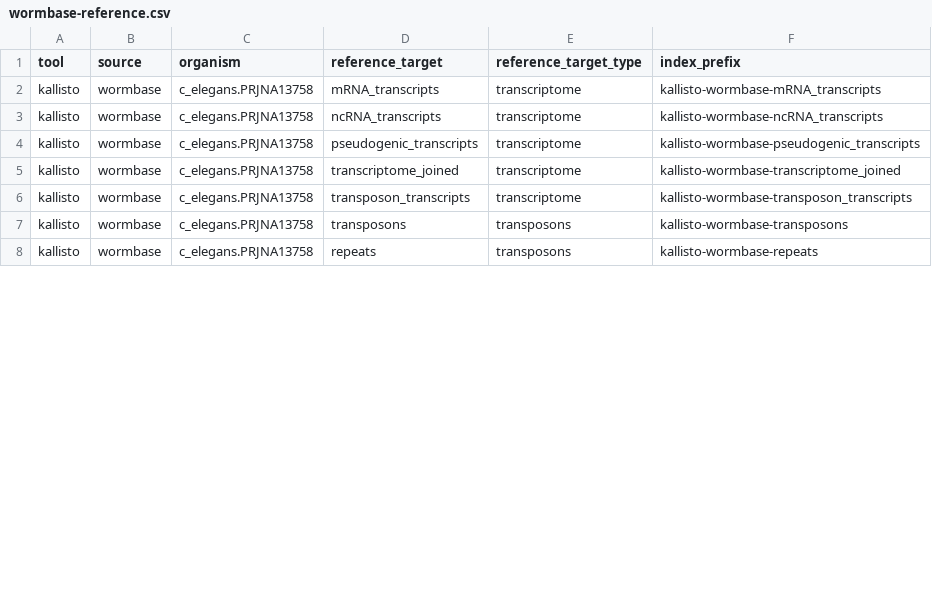
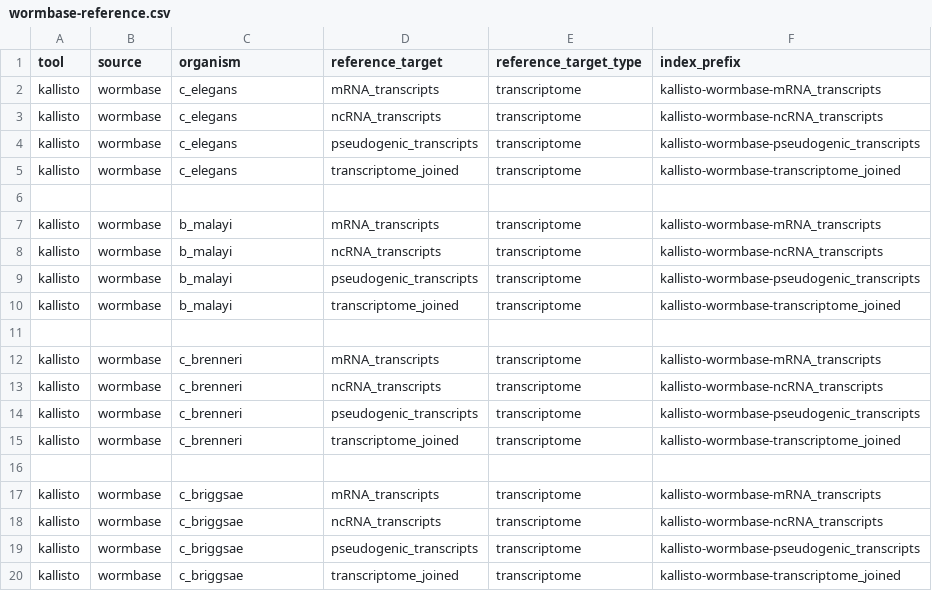
Before and after one commit to mdibl/pipeline-prep, a CSV file: tools/kallisto/wormbase-reference.csv, drawn as a sheet; only a part is shown; the diff covers the shown part only.

Commit message:
Update wormbase-reference.csv

```diff
--- a/tools/kallisto/wormbase-reference.csv
+++ b/tools/kallisto/wormbase-reference.csv
@@ -1,8 +1,20 @@
 tool,source,organism,reference_target,reference_target_type,index_prefix
-kallisto,wormbase,c_elegans.PRJNA13758,mRNA_transcripts,transcriptome,kallisto-wormbase-mRNA_transcripts
-kallisto,wormbase,c_elegans.PRJNA13758,ncRNA_transcripts,transcriptome,kallisto-wormbase-ncRNA_transcripts
-kallisto,wormbase,c_elegans.PRJNA13758,pseudogenic_transcripts,transcriptome,kallisto-wormbase-pseudogenic_transcripts
-kallisto,wormbase,c_elegans.PRJNA13758,transcriptome_joined,transcriptome,kallisto-wormbase-transcriptome_joined
-kallisto,wormbase,c_elegans.PRJNA13758,transposon_transcripts,transcriptome,kallisto-wormbase-transposon_transcripts
-kallisto,wormbase,c_elegans.PRJNA13758,transposons,transposons,kallisto-wormbase-transposons
-kallisto,wormbase,c_elegans.PRJNA13758,repeats,transposons,kallisto-wormbase-repeats
+kallisto,wormbase,c_elegans,mRNA_transcripts,transcriptome,kallisto-wormbase-mRNA_transcripts
+kallisto,wormbase,c_elegans,ncRNA_transcripts,transcriptome,kallisto-wormbase-ncRNA_transcripts
+kallisto,wormbase,c_elegans,pseudogenic_transcripts,transcriptome,kallisto-wormbase-pseudogenic_transcripts
+kallisto,wormbase,c_elegans,transcriptome_joined,transcriptome,kallisto-wormbase-transcriptome_joined
+
+kallisto,wormbase,b_malayi,mRNA_transcripts,transcriptome,kallisto-wormbase-mRNA_transcripts
+kallisto,wormbase,b_malayi,ncRNA_transcripts,transcriptome,kallisto-wormbase-ncRNA_transcripts
+kallisto,wormbase,b_malayi,pseudogenic_transcripts,transcriptome,kallisto-wormbase-pseudogenic_transcripts
+kallisto,wormbase,b_malayi,transcriptome_joined,transcriptome,kallisto-wormbase-transcriptome_joined
+
+kallisto,wormbase,c_brenneri,mRNA_transcripts,transcriptome,kallisto-wormbase-mRNA_transcripts
+kallisto,wormbase,c_brenneri,ncRNA_transcripts,transcriptome,kallisto-wormbase-ncRNA_transcripts
+kallisto,wormbase,c_brenneri,pseudogenic_transcripts,transcriptome,kallisto-wormbase-pseudogenic_transcripts
+kallisto,wormbase,c_brenneri,transcriptome_joined,transcriptome,kallisto-wormbase-transcriptome_joined
+
+kallisto,wormbase,c_briggsae,mRNA_transcripts,transcriptome,kallisto-wormbase-mRNA_transcripts
+kallisto,wormbase,c_briggsae,ncRNA_transcripts,transcriptome,kallisto-wormbase-ncRNA_transcripts
+kallisto,wormbase,c_briggsae,pseudogenic_transcripts,transcriptome,kallisto-wormbase-pseudogenic_transcripts
+kallisto,wormbase,c_briggsae,transcriptome_joined,transcriptome,kallisto-wormbase-transcriptome_joined
```
Also changed, not shown: 23 added rows and 5 edited cells elsewhere in this file.
